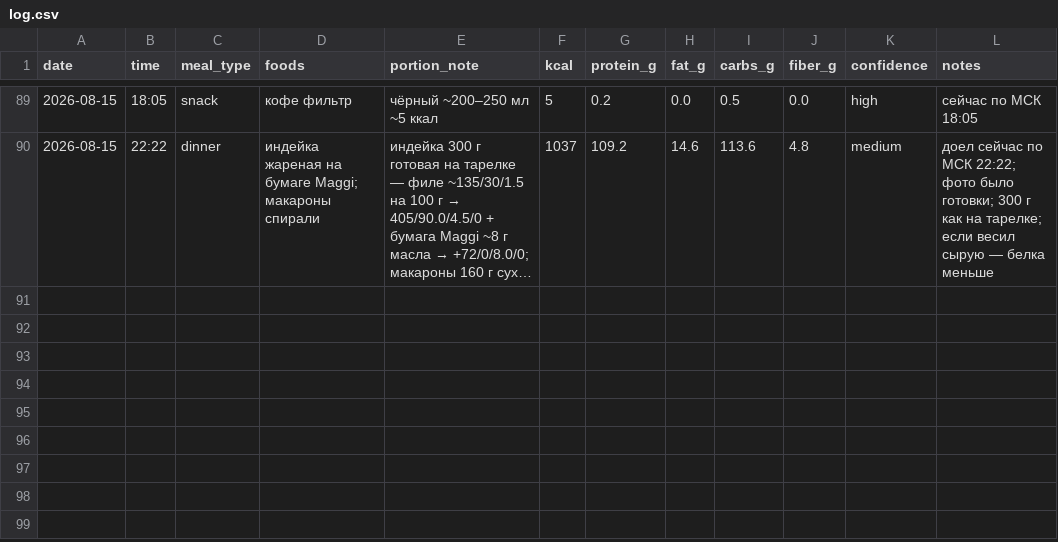
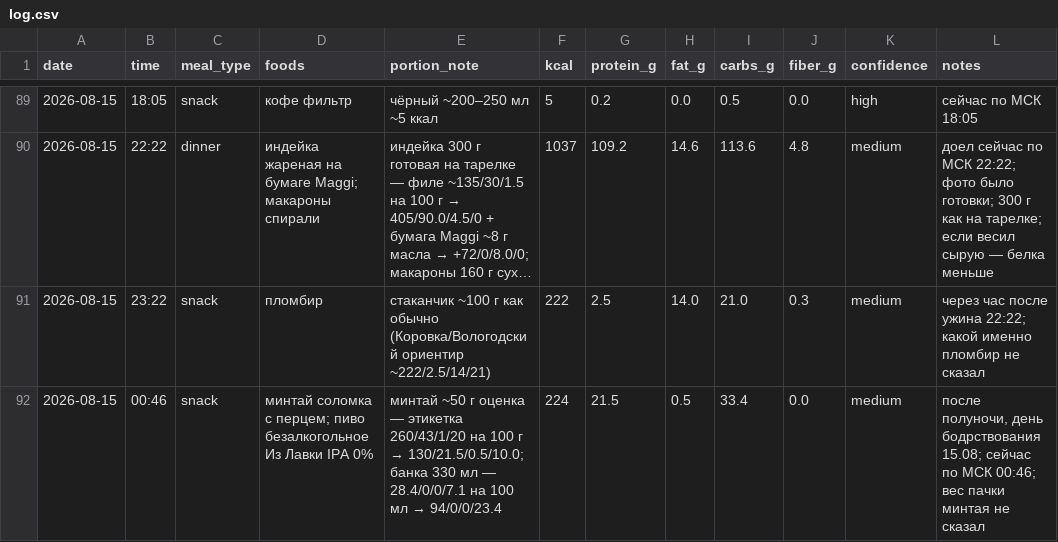
Before and after one commit to xamartinsa/goals, a CSV file: nutrition/log.csv, drawn as a sheet; only a part is shown, gaps mark what is left out; long unchanged cells end in …; the diff names each change by its address in the sheet, - before the commit and + after, or states it on an @@ line.

```diff
--- a/nutrition/log.csv
+++ b/nutrition/log.csv
+row 91: 2026-08-15 | 23:22 | snack | пломбир | стаканчик ~100 г как обычно (Коровка/Вологодский ориентир ~222/2.5/14/21) | 222 | 2.5 | 14.0 | 21.0 | 0.3 | medium | через час после ужина 22:22; какой именно пломбир не сказал
+row 92: 2026-08-15 | 00:46 | snack | минтай соломка с перцем; пиво безалкогольное Из Лавки IPA 0% | минтай ~50 г оценка — этикетка 260/43/1/20 на 100 г → 130/21.5/0.5/10.0; банка 330 мл — 28.4/0/0/7.1 на 100 мл → 94/0/0/23.4 | 224 | 21.5 | 0.5 | 33.4 | 0.0 | medium | после полуночи, день бодрствования 15.08; сейчас по МСК 00:46; вес пачки минтая не сказал
```
Also changed, not shown: 1 other file.
